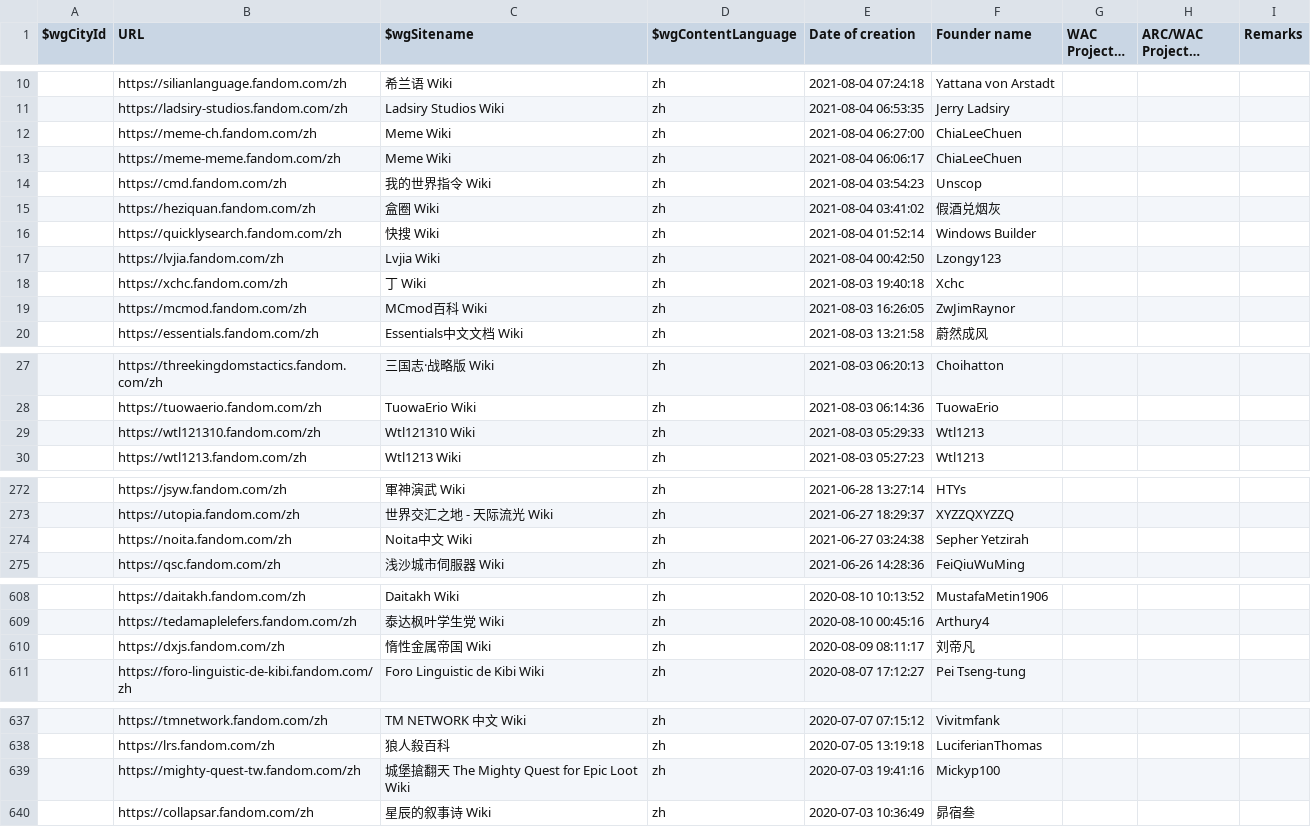
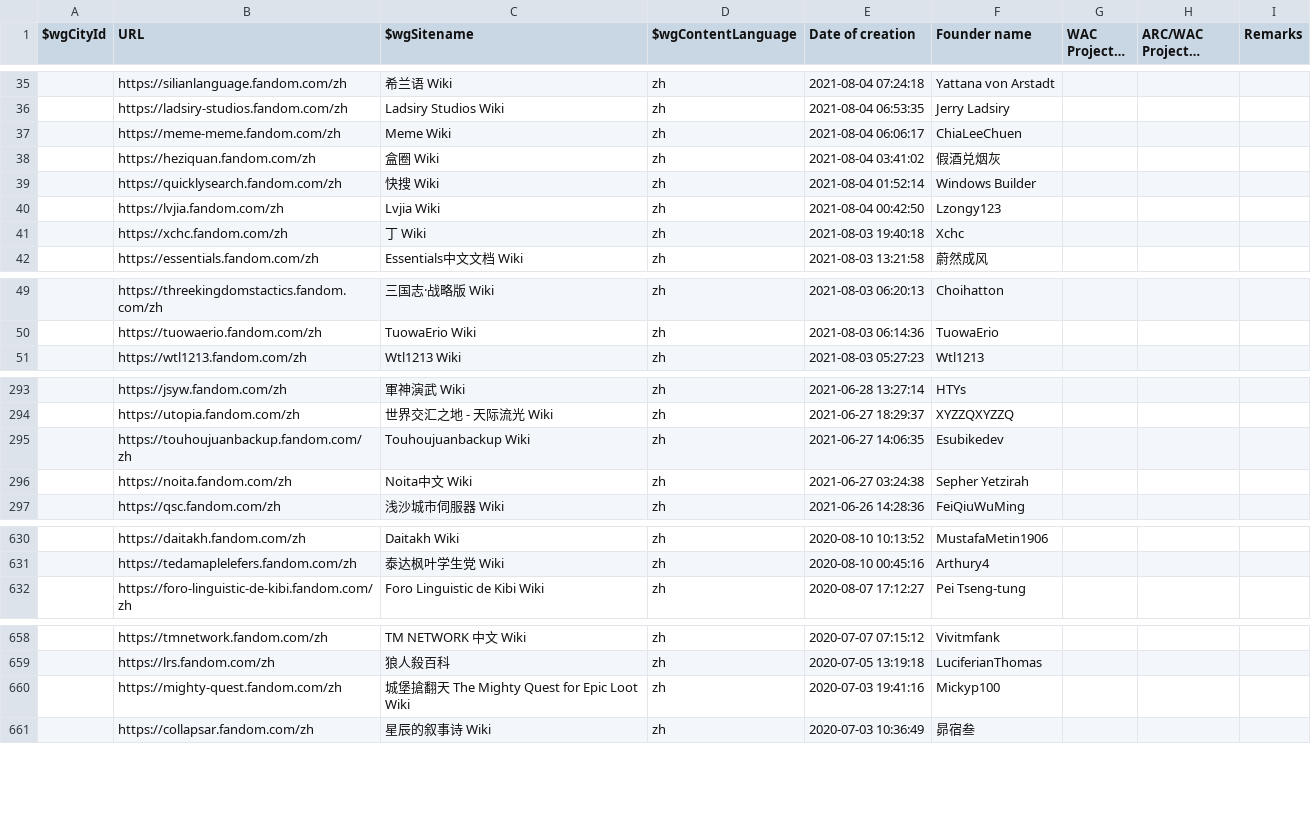
Before and after one commit to fandom-zh/fandom-zh-doc, a CSV file: List_of_zh_wikis.csv, drawn as a sheet; only a part is shown, gaps mark what is left out; long unchanged cells end in …; the diff covers the shown part only.

Commit message:
Update List_of_zh_wikis.csv

```diff
--- a/List_of_zh_wikis.csv
+++ b/List_of_zh_wikis.csv
@@ -11,5 +36,3 @@
 "","https://ladsiry-studios.fandom.com/zh","Ladsiry Studios Wiki","zh","2021-08-04 06:53:35","Jerry Ladsiry","","",""
-"","https://meme-ch.fandom.com/zh","Meme Wiki","zh","2021-08-04 06:27:00","ChiaLeeChuen","","",""
 "","https://meme-meme.fandom.com/zh","Meme Wiki","zh","2021-08-04 06:06:17","ChiaLeeChuen","","",""
-"","https://cmd.fandom.com/zh","我的世界指令 Wiki","zh","2021-08-04 03:54:23","Unscop","","",""
 "","https://heziquan.fandom.com/zh","盒圈 Wiki","zh","2021-08-04 03:41:02","假酒兑烟灰","","",""
@@ -18,3 +41,2 @@
 "","https://xchc.fandom.com/zh","丁 Wiki","zh","2021-08-03 19:40:18","Xchc","","",""
-"","https://mcmod.fandom.com/zh","MCmod百科 Wiki","zh","2021-08-03 16:26:05","ZwJimRaynor","","",""
 "","https://essentials.fandom.com/zh","Essentials中文文档 Wiki","zh","2021-08-03 13:21:58","蔚然成风","","",""
@@ -28,3 +50,2 @@
 "","https://tuowaerio.fandom.com/zh","TuowaErio Wiki","zh","2021-08-03 06:14:36","TuowaErio","","",""
-"","https://wtl121310.fandom.com/zh","Wtl121310 Wiki","zh","2021-08-03 05:29:33","Wtl1213","","",""
 "","https://wtl1213.fandom.com/zh","Wtl1213 Wiki","zh","2021-08-03 05:27:23","Wtl1213","","",""
@@ -273,2 +294,3 @@
 "","https://utopia.fandom.com/zh","世界交汇之地 - 天际流光 Wiki","zh","2021-06-27 18:29:37","XYZZQXYZZQ","","",""
+"","https://touhoujuanbackup.fandom.com/zh","Touhoujuanbackup Wiki","zh","2021-06-27 14:06:35","Esubikedev","","",""
 "","https://noita.fandom.com/zh","Noita中文 Wiki","zh","2021-06-27 03:24:38","Sepher Yetzirah","","",""
@@ -609,3 +631,2 @@
 "","https://tedamaplelefers.fandom.com/zh","泰达枫叶学生党 Wiki","zh","2020-08-10 00:45:16","Arthury4","","",""
-"","https://dxjs.fandom.com/zh","惰性金属帝国 Wiki","zh","2020-08-09 08:11:17","刘帝凡","","",""
 "","https://foro-linguistic-de-kibi.fandom.com/zh","Foro Linguistic de Kibi Wiki","zh","2020-08-07 17:12:27","Pei Tseng-tung","","",""
@@ -638,3 +659,3 @@
 "","https://lrs.fandom.com/zh","狼人殺百科","zh","2020-07-05 13:19:18","LuciferianThomas","","",""
-"","https://mighty-quest-tw.fandom.com/zh","城堡搶翻天 The Mighty Quest for Epic Loot Wiki","zh","2020-07-03 19:41:16","Mickyp100","","",""
+"","https://mighty-quest.fandom.com/zh","城堡搶翻天 The Mighty Quest for Epic Loot Wiki","zh","2020-07-03 19:41:16","Mickyp100","","",""
 "","https://collapsar.fandom.com/zh","星辰的叙事诗 Wiki","zh","2020-07-03 10:36:49","昴宿叁","","",""
```
Also changed, not shown: 25 added rows elsewhere in this file.
